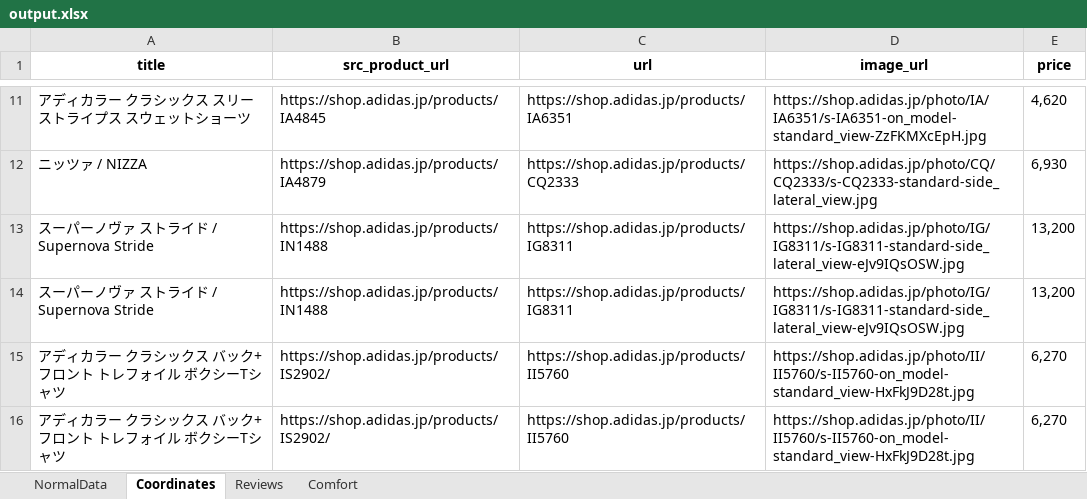
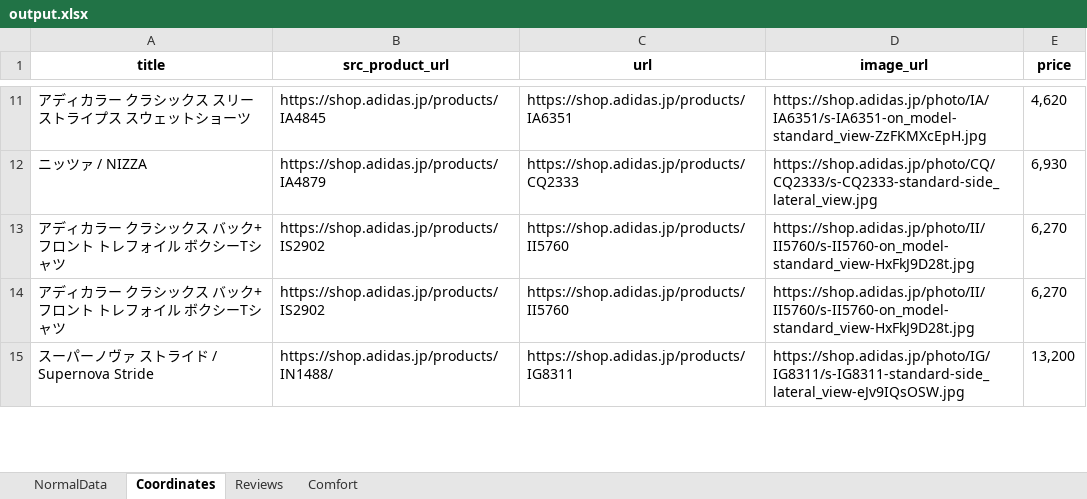
Before and after one commit to MusaTamzid05/WebCrawlingExample, an Excel workbook: output.xlsx, sheet Coordinates, drawn as a sheet; only a part is shown, gaps mark what is left out; values as stored, in another font and other column widths than the file's, no borders; removed rows and columns are numbered as before the commit, all else as after; the diff covers the shown part only; the diff names each change by its address in the sheet, - before the commit and + after, or states it on an @@ line.

```diff
--- a/output.xlsx (sheet Coordinates)
+++ b/output.xlsx (sheet Coordinates)
-row 13: スーパーノヴァ ストライド / Supernova Stride | https://shop.adidas.jp/products/IN1488 | https://shop.adidas.jp/products/IG8311 | https://shop.adidas.jp/photo/IG/IG8311/s-IG8311-standard-side_lateral_view-eJv9IQsOSW.jpg | 13,200
-row 14: スーパーノヴァ ストライド / Supernova Stride | https://shop.adidas.jp/products/IN1488 | https://shop.adidas.jp/products/IG8311 | https://shop.adidas.jp/photo/IG/IG8311/s-IG8311-standard-side_lateral_view-eJv9IQsOSW.jpg | 13,200
-B13:B14 (src_product_url): https://shop.adidas.jp/products/IS2902/
+B13:B14 (src_product_url): https://shop.adidas.jp/products/IS2902
+row 15: スーパーノヴァ ストライド / Supernova Stride | https://shop.adidas.jp/products/IN1488/ | https://shop.adidas.jp/products/IG8311 | https://shop.adidas.jp/photo/IG/IG8311/s-IG8311-standard-side_lateral_view-eJv9IQsOSW.jpg | 13,200
```
Also changed, not shown: 6 added rows, 6 removed rows, 18 moved rows and 19 edited cells elsewhere in this sheet, sheet NormalData, sheet Comfort, sheet Reviews, 4 other files.
